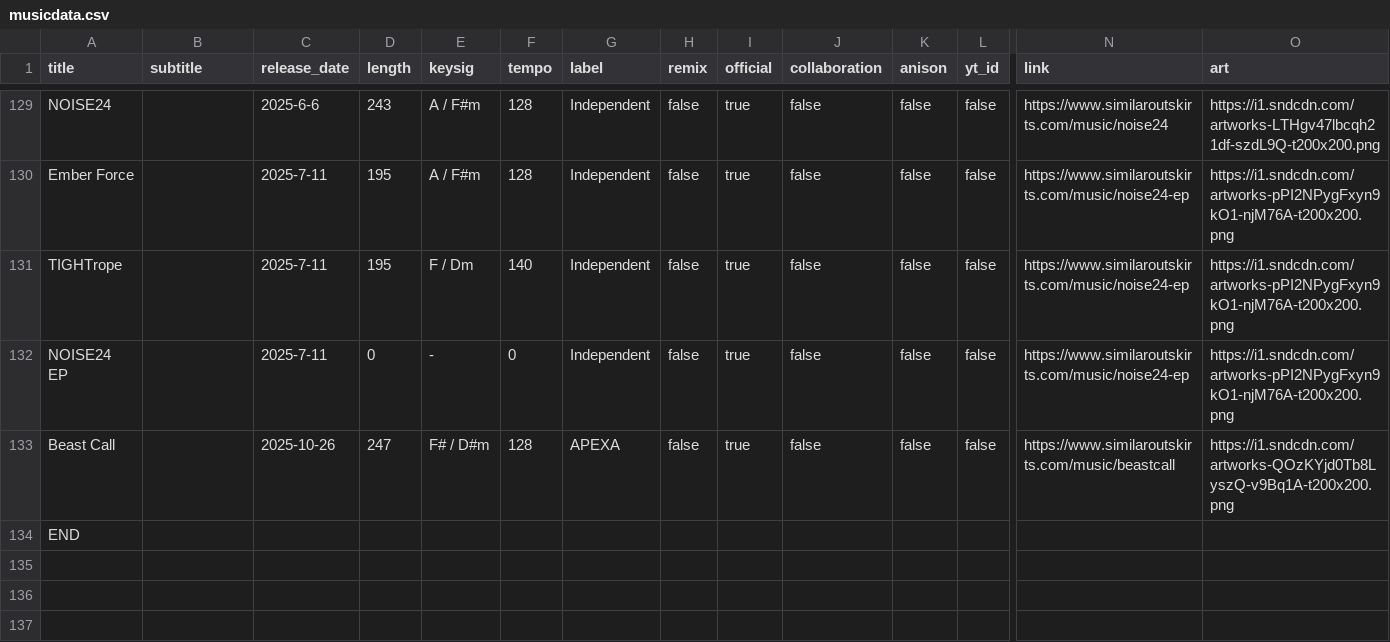
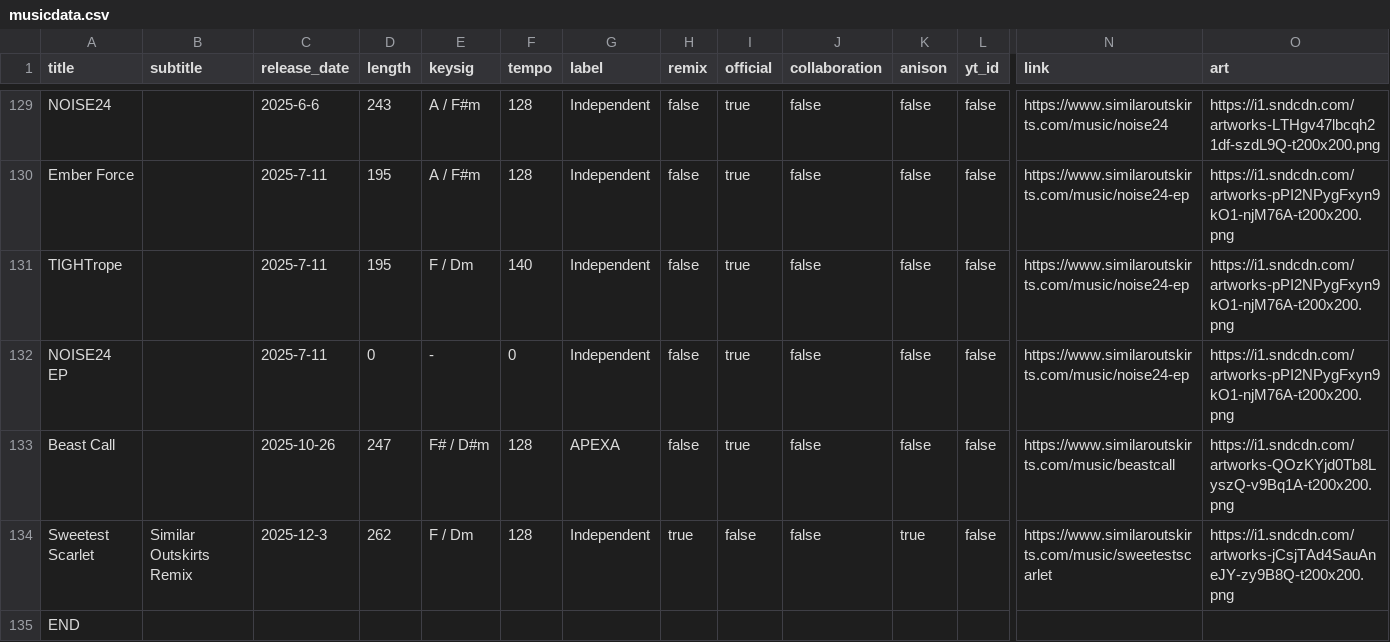
Before and after one commit to TroyKurniawan/similaroutskirts-website-v1.1, a CSV file: src/app/music/musicdata.csv, drawn as a sheet; only a part is shown, gaps mark what is left out; rows hold the shown columns only; the diff names each change by its address in the sheet, - before the commit and + after, or states it on an @@ line.

Commit message:
"Sweetest Scarlet" release

```diff
--- a/src/app/music/musicdata.csv
+++ b/src/app/music/musicdata.csv
+row 134: Sweetest Scarlet | Similar Outskirts Remix | 2025-12-3 | 262 | F / Dm | 128 | Independent | true | false | false | true | false | https://www.similaroutskirts.com/music/sweetestscarlet | https://i1.sndcdn.com/artworks-jCsjTAd4SauAneJY-zy9B8Q-t200x200.png
```
Also changed, not shown: 1 other file.
